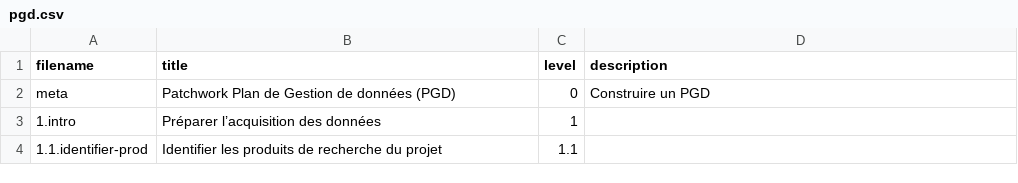
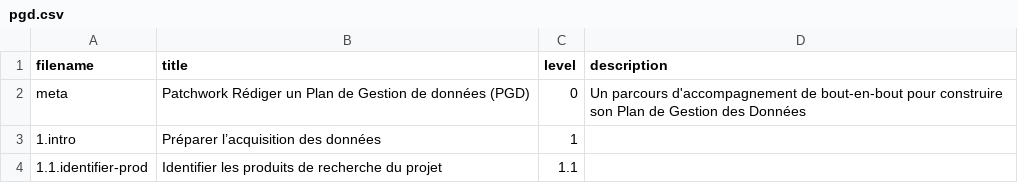
Before and after one commit to datactivist/opendatactivist, a CSV file: public/sitedata/canvas/pgd.csv, drawn as a sheet; only a part is shown.

Commit message:
Revise PGD CSV structure and content
Updated the PGD data structure and modified the title and descriptions for better clarity.

```diff
--- a/public/sitedata/canvas/pgd.csv
+++ b/public/sitedata/canvas/pgd.csv
@@ -1,3 +1,3 @@
 filename,title,level,description
-meta,Patchwork Plan de Gestion de données (PGD),0,Construire un PGD
+meta,Patchwork Rédiger un Plan de Gestion de données (PGD),0,Un parcours d'accompagnement de bout-en-bout pour construire son Plan de Gestion des Données
 1.intro,Préparer l’acquisition des données,1,
```
